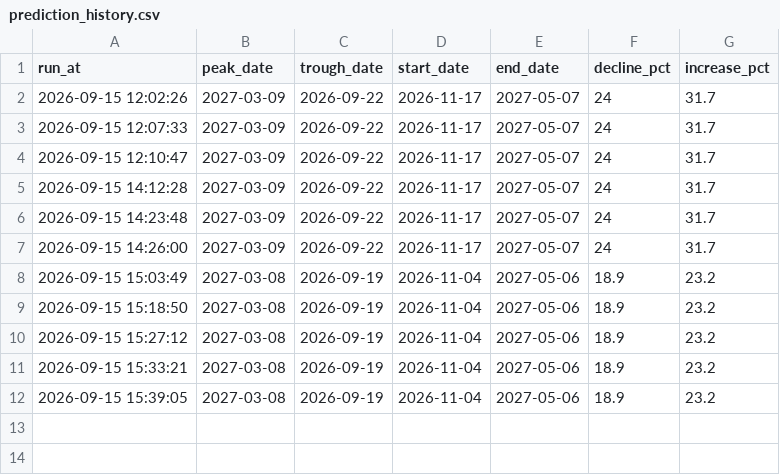
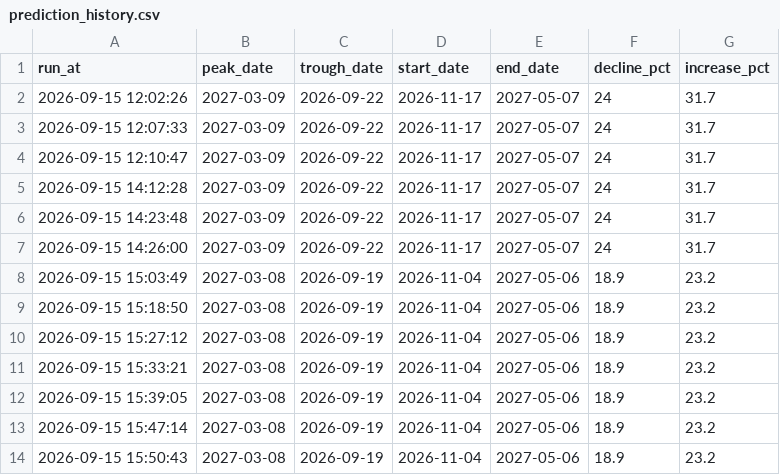
Before and after one commit to SimonSEI/PO-Request-app, a CSV file: output/prediction_history.csv, drawn as a sheet; the diff names each change by its address in the sheet, - before the commit and + after, or states it on an @@ line.

```diff
--- a/output/prediction_history.csv
+++ b/output/prediction_history.csv
+row 13: 2026-09-15 15:47:14 | 2027-03-08 | 2026-09-19 | 2026-11-04 | 2027-05-06 | 18.9 | 23.2
+row 14: 2026-09-15 15:50:43 | 2027-03-08 | 2026-09-19 | 2026-11-04 | 2027-05-06 | 18.9 | 23.2
```
Also changed, not shown: data/current_conditions.csv, 2 other files.
